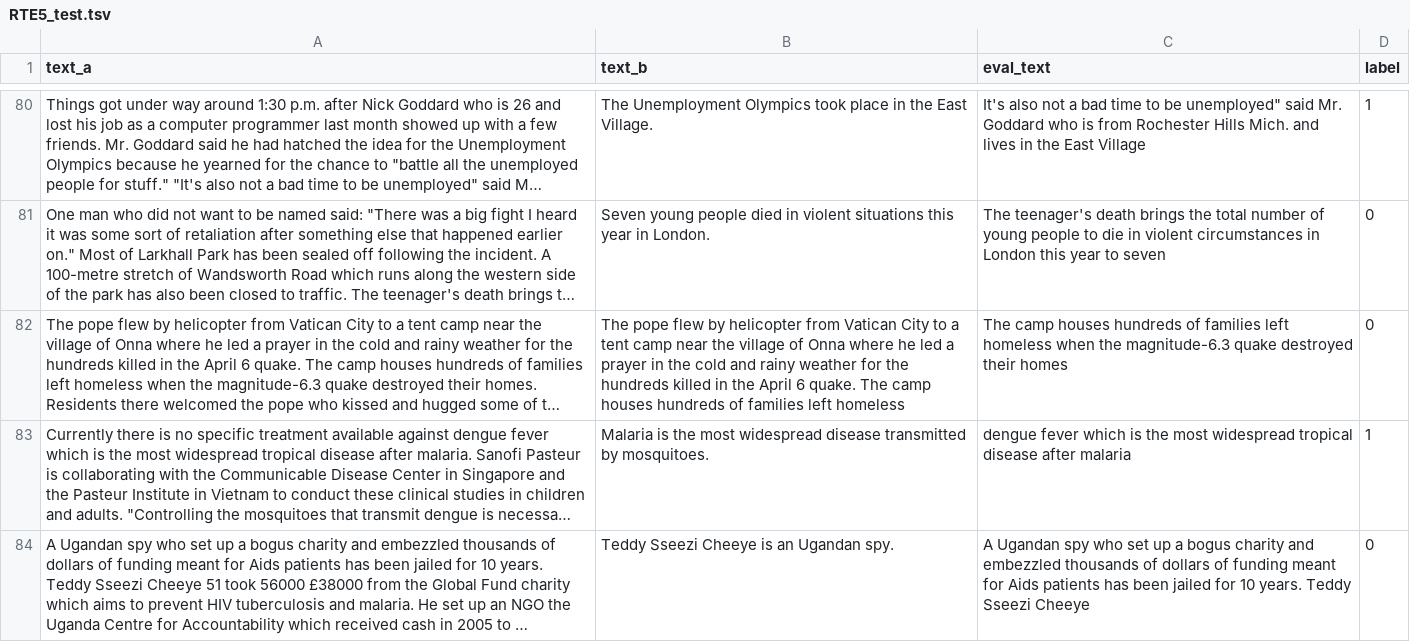
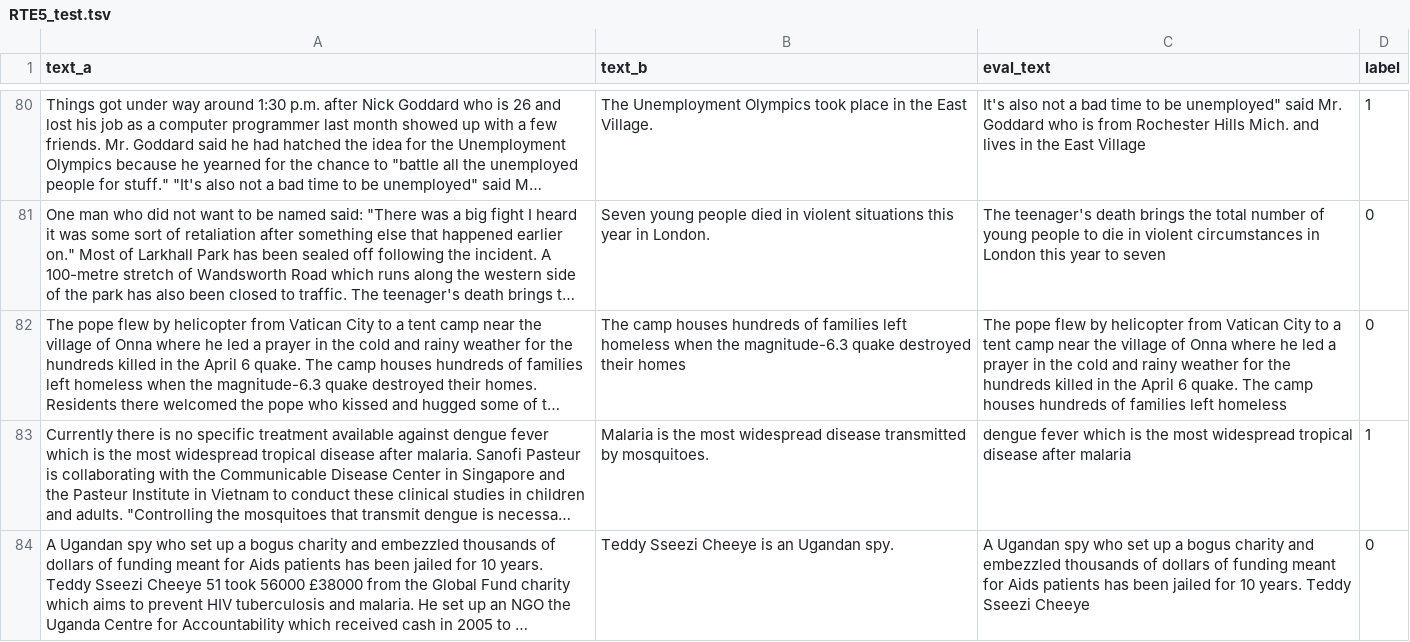
Before and after one commit to Chenyu-Tsai/XNLP, a TSV file: data/RTE5_test.tsv, drawn as a sheet; only a part is shown, gaps mark what is left out; long unchanged cells end in …; the diff names each change by its address in the sheet, - before the commit and + after, or states it on an @@ line.

```diff
--- a/data/RTE5_test.tsv
+++ b/data/RTE5_test.tsv
-B82 (text_b): The pope flew by helicopter from Vatican City to a tent camp near the village of Onna where he led a prayer in the cold and rainy weather for the hundreds killed in the April 6 quake. The camp houses hundreds of families left homeless
+B82 (text_b): The camp houses hundreds of families left homeless when the magnitude-6.3 quake destroyed their homes
-C82 (eval_text): The camp houses hundreds of families left homeless when the magnitude-6.3 quake destroyed their homes
+C82 (eval_text): The pope flew by helicopter from Vatican City to a tent camp near the village of Onna where he led a prayer in the cold and rainy weather for the hundreds killed in the April 6 quake. The camp houses hundreds of families left homeless
```
Also changed, not shown: data/RTE5_test_topk.tsv, 49 other files.
